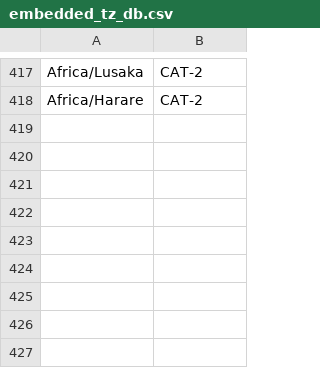
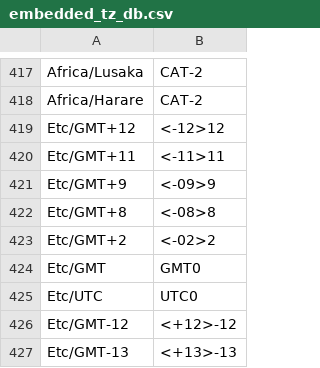
Before and after one commit to not-my-real-name/embedded_tz_db, a CSV file: output/csv/embedded_tz_db.csv, drawn as a sheet; only a part is shown, gaps mark what is left out; the diff names each change by its address in the sheet, - before the commit and + after, or states it on an @@ line.

```diff
--- a/output/csv/embedded_tz_db.csv
+++ b/output/csv/embedded_tz_db.csv
+row 419: Etc/GMT+12 | <-12>12
+row 420: Etc/GMT+11 | <-11>11
+row 421: Etc/GMT+9 | <-09>9
+row 422: Etc/GMT+8 | <-08>8
+row 423: Etc/GMT+2 | <-02>2
+row 424: Etc/GMT | GMT0
+row 425: Etc/UTC | UTC0
+row 426: Etc/GMT-12 | <+12>-12
+row 427: Etc/GMT-13 | <+13>-13
```
Also changed, not shown: output/csv/embedded_tz_db_short.csv, 12 other files.
